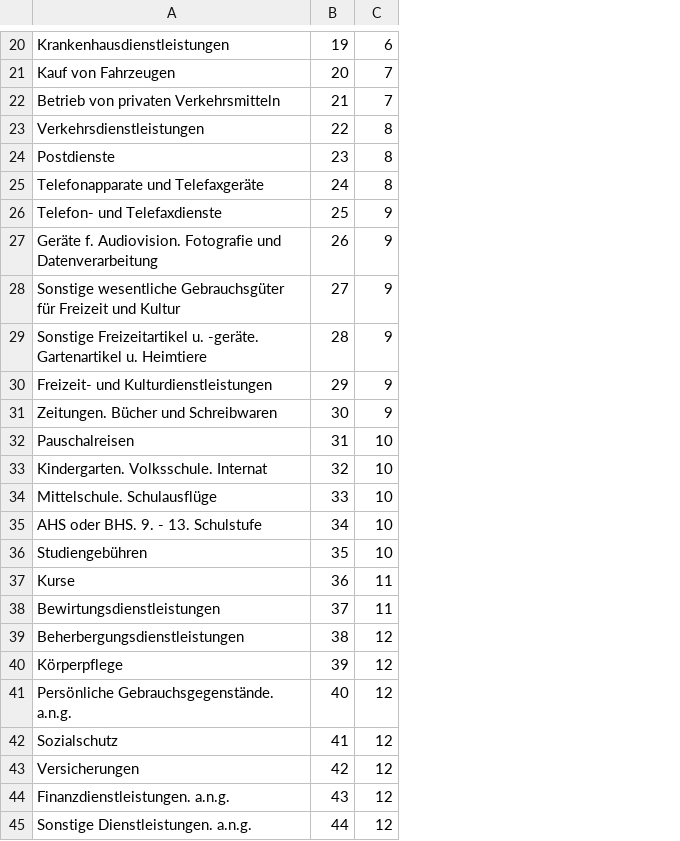
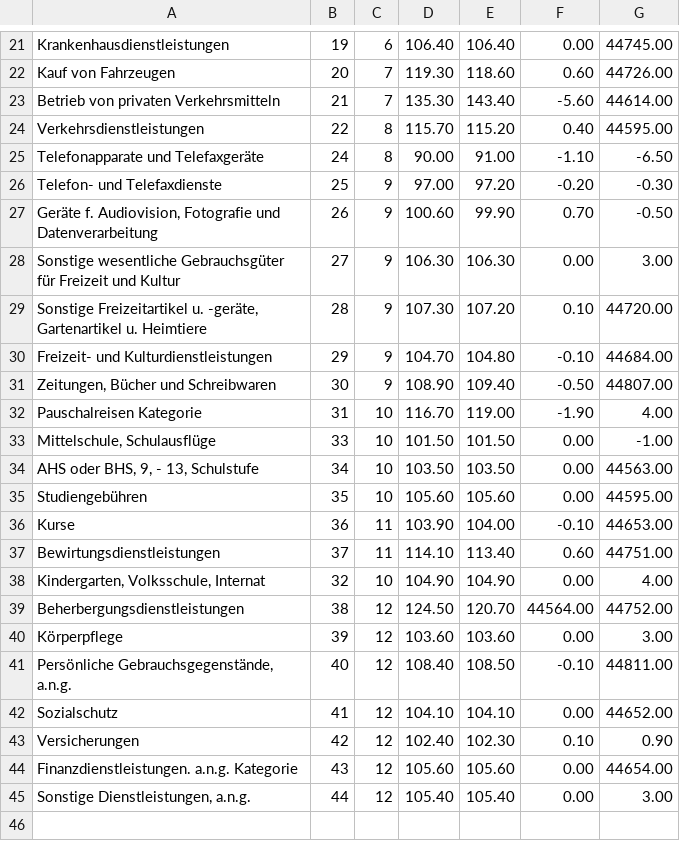
Before and after one commit to Milidrag/Inflationsrechner, a CSV file: Backend/sql/category.csv, drawn as a sheet; only a part is shown, gaps mark what is left out; removed rows and columns are numbered as before the commit, all else as after; the diff covers the shown part only; the diff names each change by its address in the sheet, - before the commit and + after, or states it on an @@ line.

```diff
--- a/Backend/sql/category.csv
+++ b/Backend/sql/category.csv
+column D, rows 21-37: 106.40 | 119.30 | 135.30 | 115.70 | 90.00 | 97.00 | 100.60 | 106.30 | 107.30 | 104.70 | 108.90 | 116.70 | 101.50 | 103.50 | 105.60 | 103.90 | 114.10; rows 39-45: 124.50 | 103.60 | 108.40 | 104.10 | 102.40 | 105.60 | 105.40
+column E, rows 21-37: 106.40 | 118.60 | 143.40 | 115.20 | 91.00 | 97.20 | 99.90 | 106.30 | 107.20 | 104.80 | 109.40 | 119.00 | 101.50 | 103.50 | 105.60 | 104.00 | 113.40; rows 39-45: 120.70 | 103.60 | 108.50 | 104.10 | 102.30 | 105.60 | 105.40
+column F, rows 21-37: 0.00 | 0.60 | -5.60 | 0.40 | -1.10 | -0.20 | 0.70 | 0.00 | 0.10 | -0.10 | -0.50 | -1.90 | 0.00 | 0.00 | 0.00 | -0.10 | 0.60; rows 39-45: 44564.00 | 0.00 | -0.10 | 0.00 | 0.10 | 0.00 | 0.00
+column G, rows 21-37: 44745.00 | 44726.00 | 44614.00 | 44595.00 | -6.50 | -0.30 | -0.50 | 3.00 | 44720.00 | 44684.00 | 44807.00 | 4.00 | -1.00 | 44563.00 | 44595.00 | 44653.00 | 44751.00; rows 39-45: 44752.00 | 3.00 | 44811.00 | 44652.00 | 0.90 | 44654.00 | 3.00
@@ row 24 moved to row 10: Postdienste @@
-A27: Geräte f. Audiovision. Fotografie und…
+A27: Geräte f. Audiovision, Fotografie und…
-A29: …Freizeitartikel u. -geräte. Gartenartikel u.…
+A29: …Freizeitartikel u. -geräte, Gartenartikel u.…
-A31: Zeitungen. Bücher und Schreibwaren
+A31: Zeitungen, Bücher und Schreibwaren
-A32: Pauschalreisen
+A32: Pauschalreisen Kategorie
-row 33: Kindergarten. Volksschule. Internat | 32 | 10
-A33: Mittelschule. Schulausflüge
+A33: Mittelschule, Schulausflüge
-A34: AHS oder BHS. 9. - 13. Schulstufe
+A34: AHS oder BHS, 9, - 13, Schulstufe
+row 38: Kindergarten, Volksschule, Internat | 32 | 10 | 104.90 | 104.90 | 0.00 | 4.00
-A41: Persönliche Gebrauchsgegenstände. a.n.g.
+A41: Persönliche Gebrauchsgegenstände, a.n.g.
-A44: Finanzdienstleistungen. a.n.g.
+A44: Finanzdienstleistungen. a.n.g. Kategorie
-A45: Sonstige Dienstleistungen. a.n.g.
+A45: Sonstige Dienstleistungen, a.n.g.
```
Also changed, not shown: 1 added row, 1 removed row and 3 edited cells elsewhere in this file, Backend/sql/product.csv, 1 other file.
